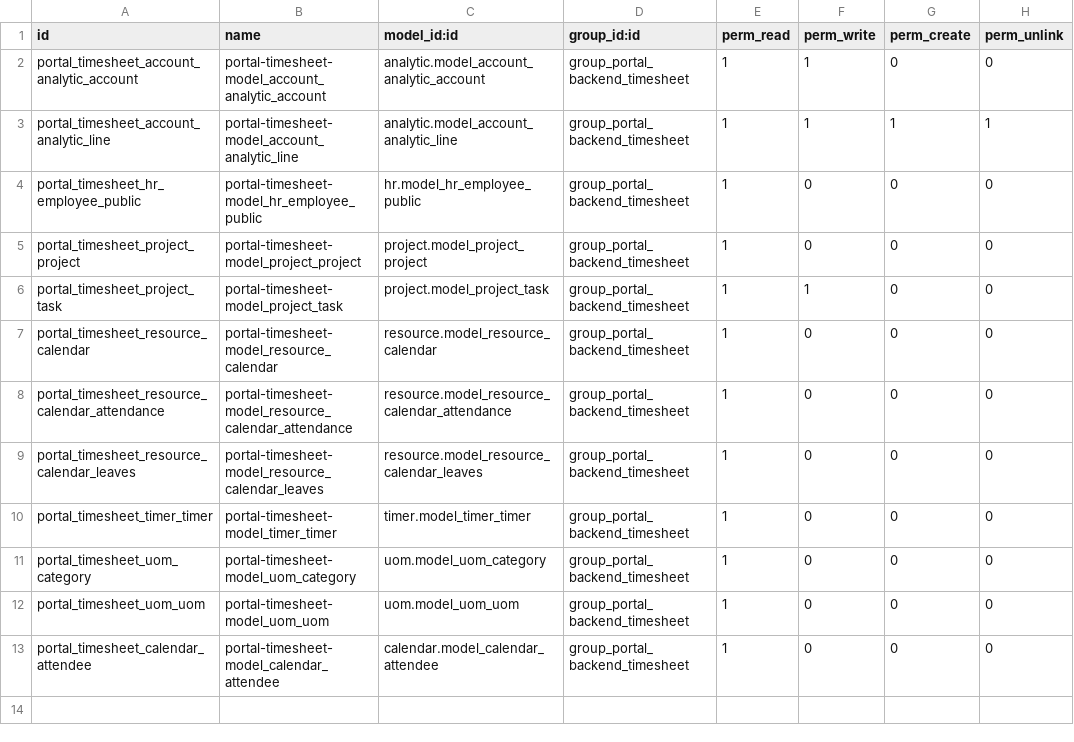
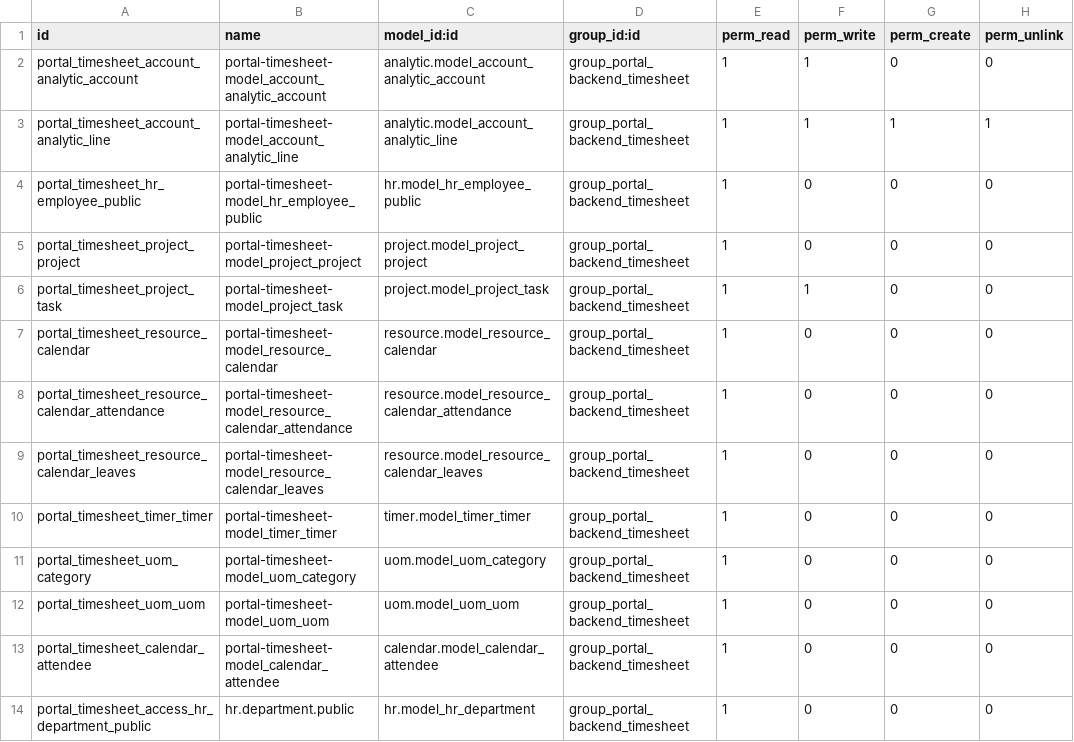
Before and after one commit to ingadhoc/miscellaneous, a CSV file: portal_timesheet/security/ir.model.access.csv, drawn as a sheet.

Commit message:
[FIX] portal_timesheet:ACL and super in domain
closes ingadhoc/miscellaneous#233

Signed-off-by: Juan Carreras <jc@adhoc.com.ar>

```diff
--- a/portal_timesheet/security/ir.model.access.csv
+++ b/portal_timesheet/security/ir.model.access.csv
@@ -13 +13,2 @@ portal_timesheet_uom_uom,portal-timesheet-model_uom_uom,uom.model_uom_uom,group_
 portal_timesheet_calendar_attendee,portal-timesheet-model_calendar_attendee,calendar.model_calendar_attendee,group_portal_backend_timesheet,1,0,0,0
+portal_timesheet_access_hr_department_public,hr.department.public,hr.model_hr_department,group_portal_backend_timesheet,1,0,0,0
```
Also changed, not shown: 2 other files.
